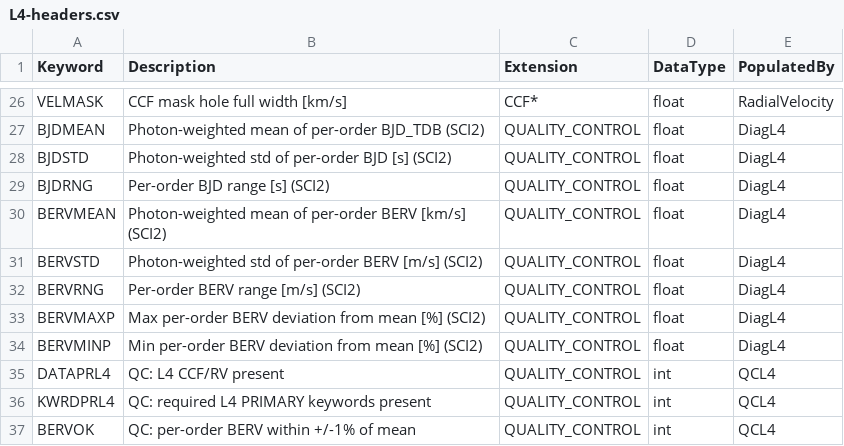
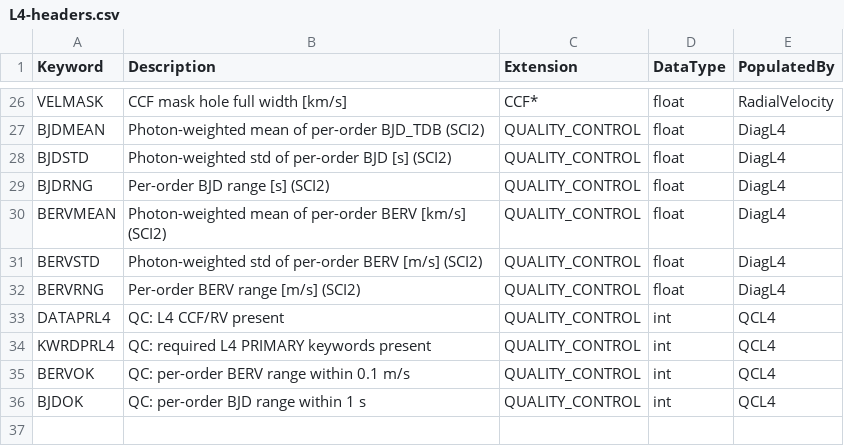
Before and after one commit to Keck-DataReductionPipelines/KPF-Pipeline, a CSV file: kpfpipe/data_models/config/L4-headers.csv, drawn as a sheet; only a part is shown, gaps mark what is left out.

```diff
--- a/kpfpipe/data_models/config/L4-headers.csv
+++ b/kpfpipe/data_models/config/L4-headers.csv
@@ -32,6 +32,5 @@ BERVSTD,Photon-weighted std of per-order BERV [m/s] (SCI2),QUALITY_CONTROL,float
 BERVRNG,Per-order BERV range [m/s] (SCI2),QUALITY_CONTROL,float,DiagL4
-BERVMAXP,Max per-order BERV deviation from mean [%] (SCI2),QUALITY_CONTROL,float,DiagL4
-BERVMINP,Min per-order BERV deviation from mean [%] (SCI2),QUALITY_CONTROL,float,DiagL4
 DATAPRL4,QC: L4 CCF/RV present,QUALITY_CONTROL,int,QCL4
 KWRDPRL4,QC: required L4 PRIMARY keywords present,QUALITY_CONTROL,int,QCL4
-BERVOK,QC: per-order BERV within +/-1% of mean,QUALITY_CONTROL,int,QCL4
+BERVOK,QC: per-order BERV range within 0.1 m/s,QUALITY_CONTROL,int,QCL4
+BJDOK,QC: per-order BJD range within 1 s,QUALITY_CONTROL,int,QCL4
```
Also changed, not shown: 10 other files.
